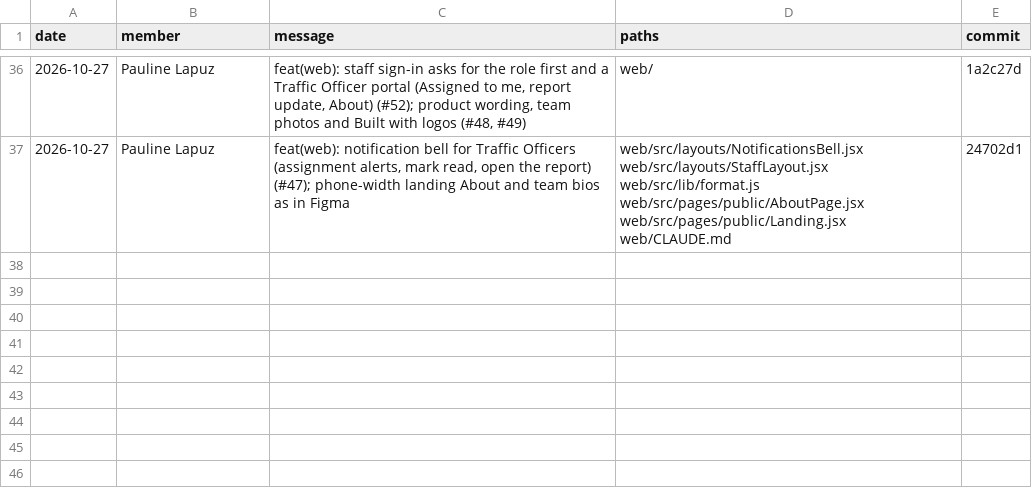
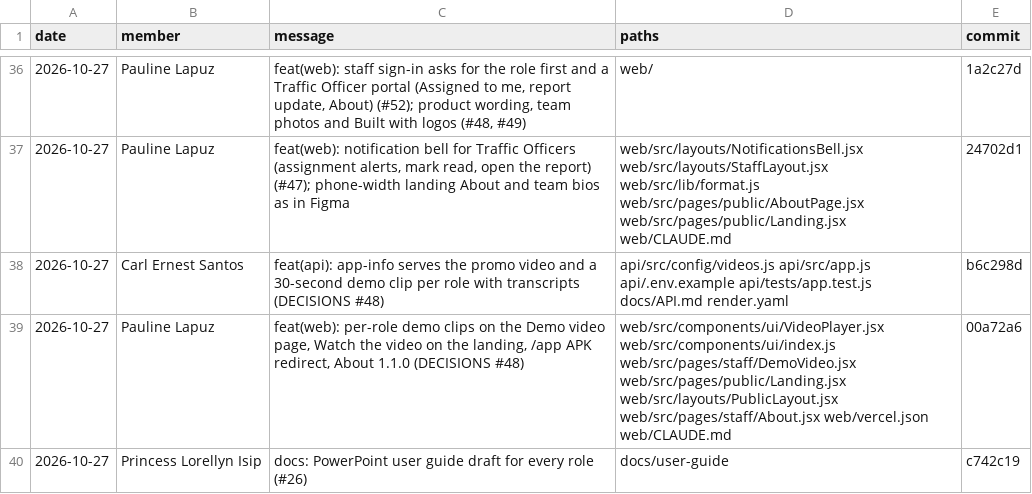
Before and after one commit to l3n8n-ocd/roadwatch, a CSV file: docs/contributions/handoff-log.csv, drawn as a sheet; only a part is shown, gaps mark what is left out; the diff names each change by its address in the sheet, - before the commit and + after, or states it on an @@ line.

Commit message:
chore: log Carl, Pauline and Princess handoffs

```diff
--- a/docs/contributions/handoff-log.csv
+++ b/docs/contributions/handoff-log.csv
+row 38: 2026-10-27 | Carl Ernest Santos | feat(api): app-info serves the promo video and a 30-second demo clip per role with transcripts (DECISIONS #48) | api/src/config/videos.js api/src/app.js api/.env.example api/tests/app.test.js docs/API.md render.yaml | b6c298d
+row 39: 2026-10-27 | Pauline Lapuz | feat(web): per-role demo clips on the Demo video page, Watch the video on the landing, /app APK redirect, About 1.1.0 (DECISIONS #48) | web/src/components/ui/VideoPlayer.jsx web/src/components/ui/index.js web/src/pages/staff/DemoVideo.jsx web/src/pages/public/Landing.jsx web/src/layouts/PublicLayout.jsx web/src/pages/staff/About.jsx web/vercel.json web/CLAUDE.md | 00a72a6
+row 40: 2026-10-27 | Princess Lorellyn Isip | docs: PowerPoint user guide draft for every role (#26) | docs/user-guide | c742c19
```
